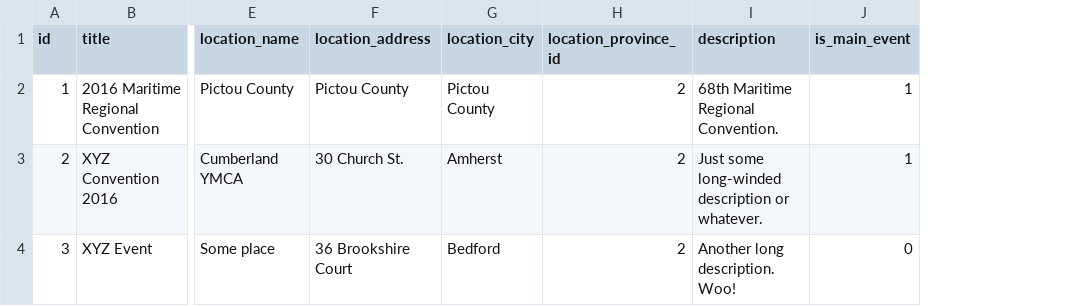
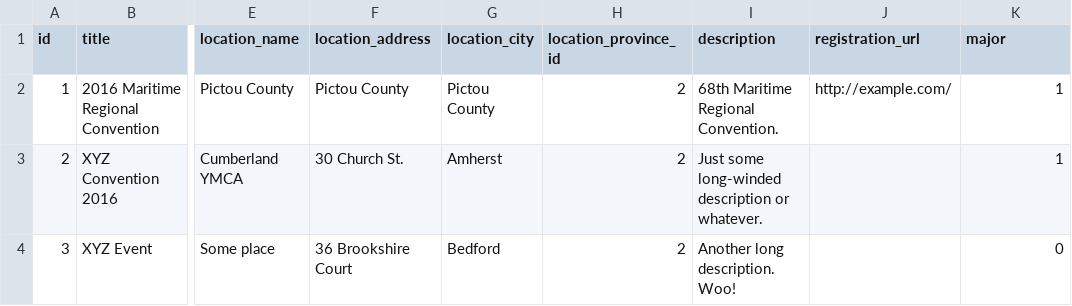
Before and after one commit to mseymour/maritimesysmen.com, a CSV file: database/seeds/csvs/events.csv, drawn as a sheet; only a part is shown, gaps mark what is left out; addresses are those after the commit; the diff names each change by its address in the sheet, - before the commit and + after, or states it on an @@ line.

```diff
--- a/database/seeds/csvs/events.csv
+++ b/database/seeds/csvs/events.csv
+column J (registration_url), row 2: http://example.com/
-K1: is_main_event
+K1: major
```
Also changed, not shown: database/seeds/csvs/event_links.csv, 23 other files.
